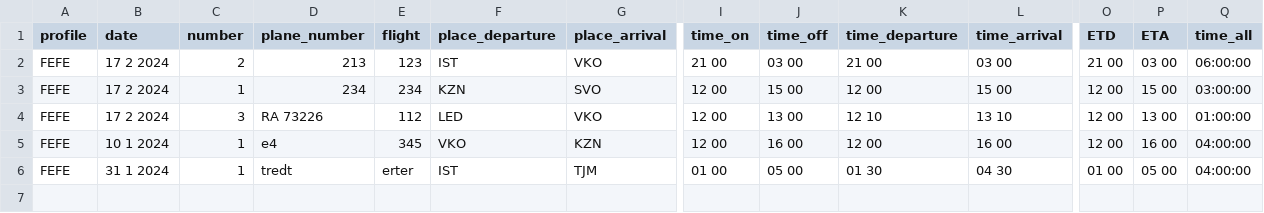
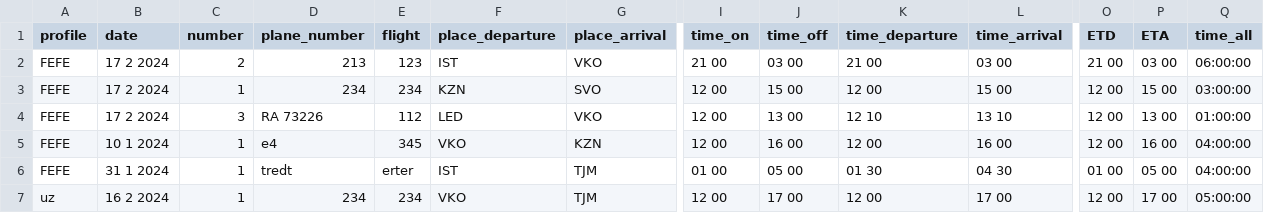
Before and after one commit to Proman2702/flyjournal_dev, a CSV file: data.csv, drawn as a sheet; only a part is shown, gaps mark what is left out; rows hold the shown columns only; the diff names each change by its address in the sheet, - before the commit and + after, or states it on an @@ line.

```diff
--- a/data.csv
+++ b/data.csv
+row 7: uz | 16 2 2024 | 1 | 234 | 234 | VKO | TJM | 12 00 | 17 00 | 12 00 | 17 00 | 12 00 | 17 00 | 05:00:00
```
Also changed, not shown: 2 other files.
